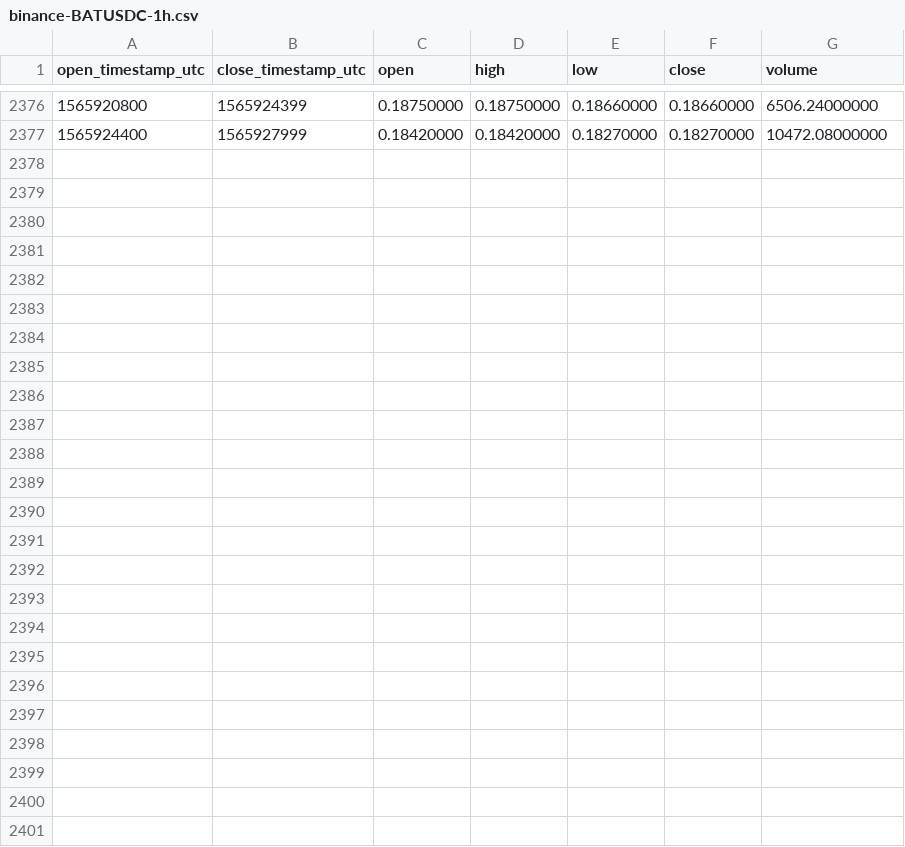
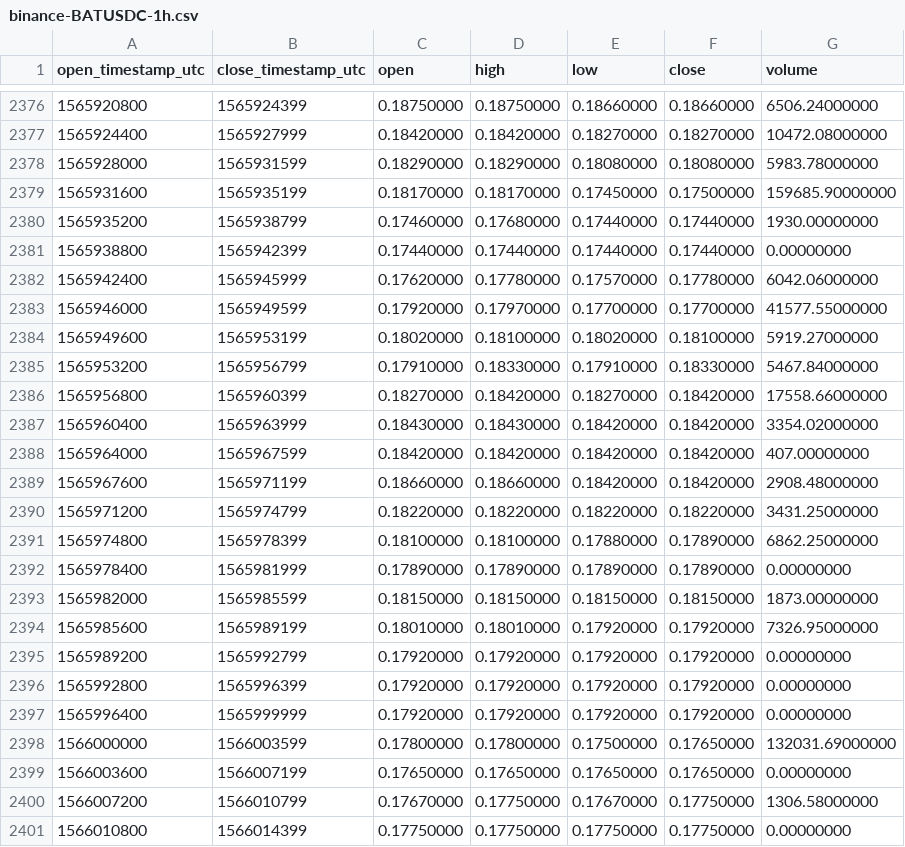
Before and after one commit to cryptobigbro/binance-BATUSDC, a CSV file: binance-BATUSDC-1h.csv, drawn as a sheet; only a part is shown, gaps mark what is left out; the diff names each change by its address in the sheet, - before the commit and + after, or states it on an @@ line.

Commit message:
Update OHLCV data.

```diff
--- a/binance-BATUSDC-1h.csv
+++ b/binance-BATUSDC-1h.csv
+row 2378: 1565928000 | 1565931599 | 0.18290000 | 0.18290000 | 0.18080000 | 0.18080000 | 5983.78000000
+row 2379: 1565931600 | 1565935199 | 0.18170000 | 0.18170000 | 0.17450000 | 0.17500000 | 159685.90000000
+row 2380: 1565935200 | 1565938799 | 0.17460000 | 0.17680000 | 0.17440000 | 0.17440000 | 1930.00000000
+row 2381: 1565938800 | 1565942399 | 0.17440000 | 0.17440000 | 0.17440000 | 0.17440000 | 0.00000000
+row 2382: 1565942400 | 1565945999 | 0.17620000 | 0.17780000 | 0.17570000 | 0.17780000 | 6042.06000000
+row 2383: 1565946000 | 1565949599 | 0.17920000 | 0.17970000 | 0.17700000 | 0.17700000 | 41577.55000000
+row 2384: 1565949600 | 1565953199 | 0.18020000 | 0.18100000 | 0.18020000 | 0.18100000 | 5919.27000000
+row 2385: 1565953200 | 1565956799 | 0.17910000 | 0.18330000 | 0.17910000 | 0.18330000 | 5467.84000000
+row 2386: 1565956800 | 1565960399 | 0.18270000 | 0.18420000 | 0.18270000 | 0.18420000 | 17558.66000000
+row 2387: 1565960400 | 1565963999 | 0.18430000 | 0.18430000 | 0.18420000 | 0.18420000 | 3354.02000000
+row 2388: 1565964000 | 1565967599 | 0.18420000 | 0.18420000 | 0.18420000 | 0.18420000 | 407.00000000
+row 2389: 1565967600 | 1565971199 | 0.18660000 | 0.18660000 | 0.18420000 | 0.18420000 | 2908.48000000
+row 2390: 1565971200 | 1565974799 | 0.18220000 | 0.18220000 | 0.18220000 | 0.18220000 | 3431.25000000
+row 2391: 1565974800 | 1565978399 | 0.18100000 | 0.18100000 | 0.17880000 | 0.17890000 | 6862.25000000
+row 2392: 1565978400 | 1565981999 | 0.17890000 | 0.17890000 | 0.17890000 | 0.17890000 | 0.00000000
+row 2393: 1565982000 | 1565985599 | 0.18150000 | 0.18150000 | 0.18150000 | 0.18150000 | 1873.00000000
+row 2394: 1565985600 | 1565989199 | 0.18010000 | 0.18010000 | 0.17920000 | 0.17920000 | 7326.95000000
+row 2395: 1565989200 | 1565992799 | 0.17920000 | 0.17920000 | 0.17920000 | 0.17920000 | 0.00000000
+row 2396: 1565992800 | 1565996399 | 0.17920000 | 0.17920000 | 0.17920000 | 0.17920000 | 0.00000000
+row 2397: 1565996400 | 1565999999 | 0.17920000 | 0.17920000 | 0.17920000 | 0.17920000 | 0.00000000
+row 2398: 1566000000 | 1566003599 | 0.17800000 | 0.17800000 | 0.17500000 | 0.17650000 | 132031.69000000
+row 2399: 1566003600 | 1566007199 | 0.17650000 | 0.17650000 | 0.17650000 | 0.17650000 | 0.00000000
+row 2400: 1566007200 | 1566010799 | 0.17670000 | 0.17750000 | 0.17670000 | 0.17750000 | 1306.58000000
+row 2401: 1566010800 | 1566014399 | 0.17750000 | 0.17750000 | 0.17750000 | 0.17750000 | 0.00000000
```
Also changed, not shown: binance-BATUSDC-1d.csv.
